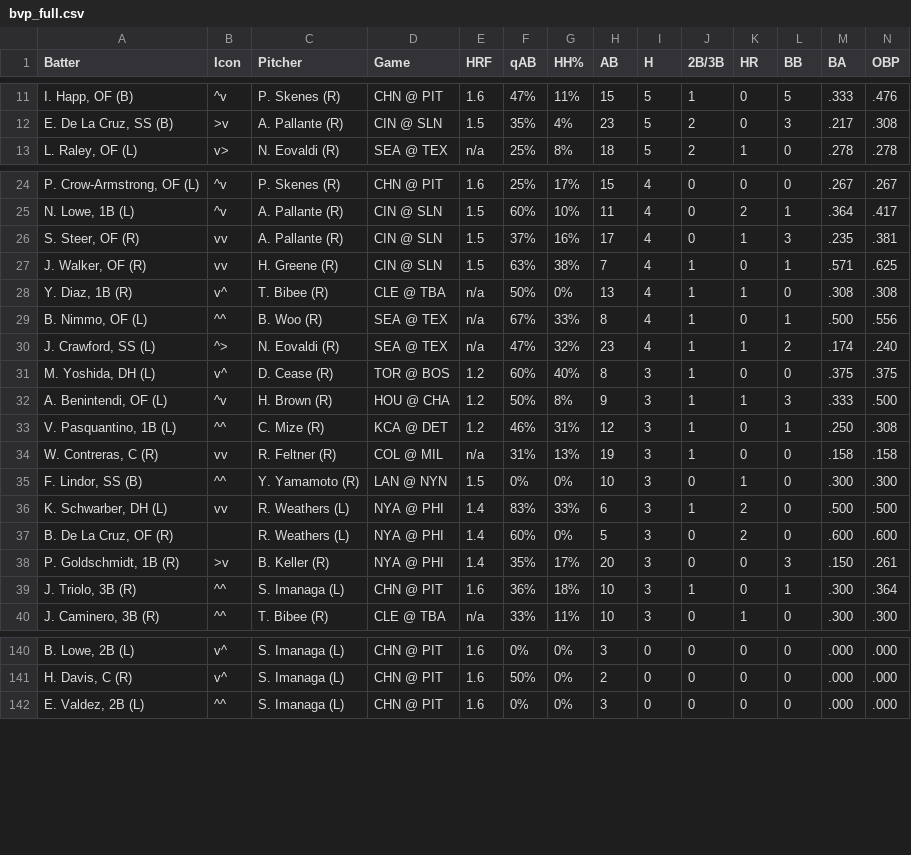
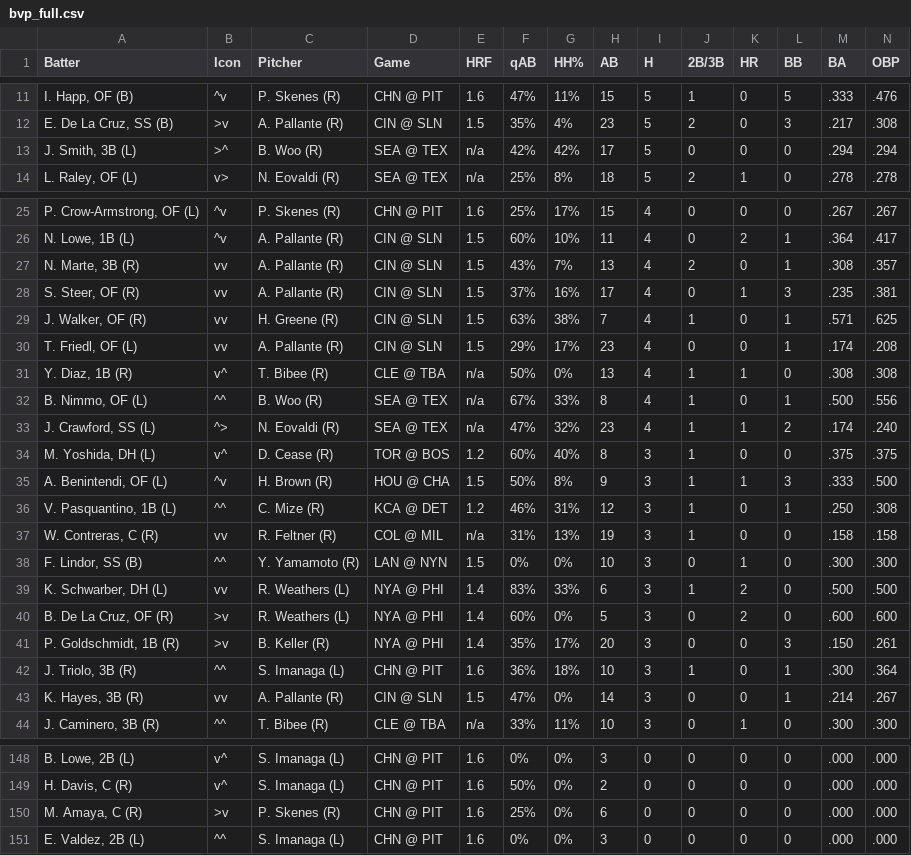
Before and after one commit to lgdsbrand/MLB-Hitters-Hub, a CSV file: backend/bvp_full.csv, drawn as a sheet; only a part is shown, gaps mark what is left out; addresses are those after the commit; rows hold the shown columns only; the diff covers the shown part only; the diff names each change by its address in the sheet, - before the commit and + after, or states it on an @@ line.

```diff
--- a/backend/bvp_full.csv
+++ b/backend/bvp_full.csv
+row 13: J. Smith, 3B (L) | >^ | B. Woo (R) | SEA @ TEX | n/a | 42% | 42% | 17 | 5 | 0 | 0 | 0 | .294 | .294
+row 27: N. Marte, 3B (R) | vv | A. Pallante (R) | CIN @ SLN | 1.5 | 43% | 7% | 13 | 4 | 2 | 0 | 1 | .308 | .357
+row 30: T. Friedl, OF (L) | vv | A. Pallante (R) | CIN @ SLN | 1.5 | 29% | 17% | 23 | 4 | 0 | 0 | 1 | .174 | .208
-E35 (HRF): 1.2
+E35 (HRF): 1.5
-B40 (Icon): (empty)
+B40 (Icon): >v
+row 43: K. Hayes, 3B (R) | vv | A. Pallante (R) | CIN @ SLN | 1.5 | 47% | 0% | 14 | 3 | 0 | 0 | 1 | .214 | .267
+row 150: M. Amaya, C (R) | >v | P. Skenes (R) | CHN @ PIT | 1.6 | 25% | 0% | 6 | 0 | 0 | 0 | 0 | .000 | .000
```
Also changed, not shown: 5 added rows and 30 edited cells elsewhere in this file, backend/hit_pred_full.csv, backend/hr_pred_full.csv, 1 other file.
